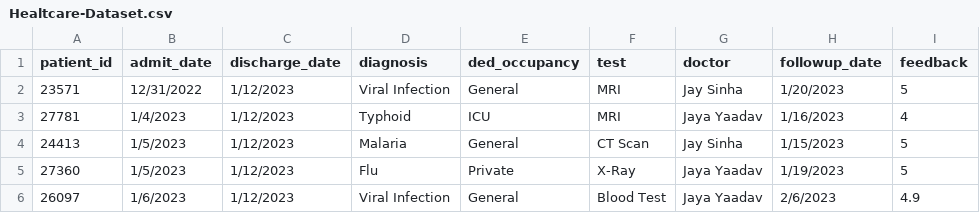
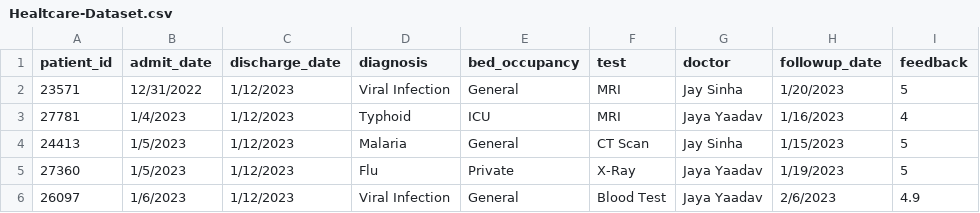
Before and after one commit to SankarSivan/Healthcare, a CSV file: dataset/Healtcare-Dataset.csv, drawn as a sheet; only a part is shown; the diff names each change by its address in the sheet, - before the commit and + after, or states it on an @@ line.

Commit message:
Update Healtcare-Dataset.csv

```diff
--- a/dataset/Healtcare-Dataset.csv
+++ b/dataset/Healtcare-Dataset.csv
-E1: ded_occupancy
+E1: bed_occupancy
```
